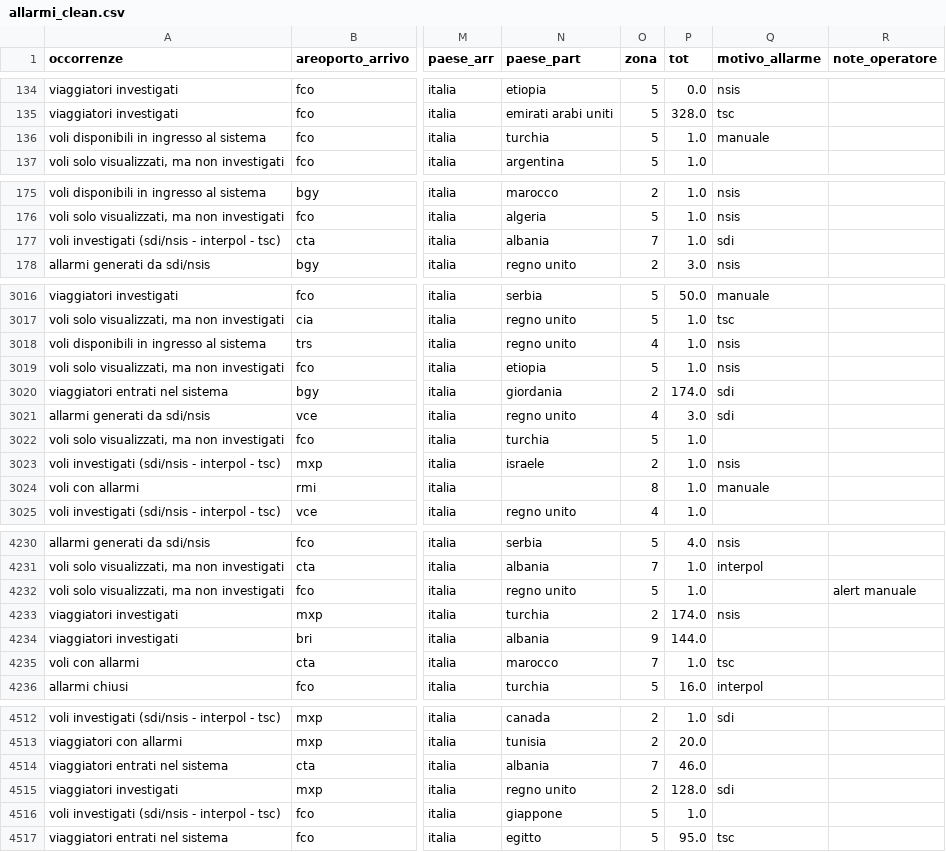
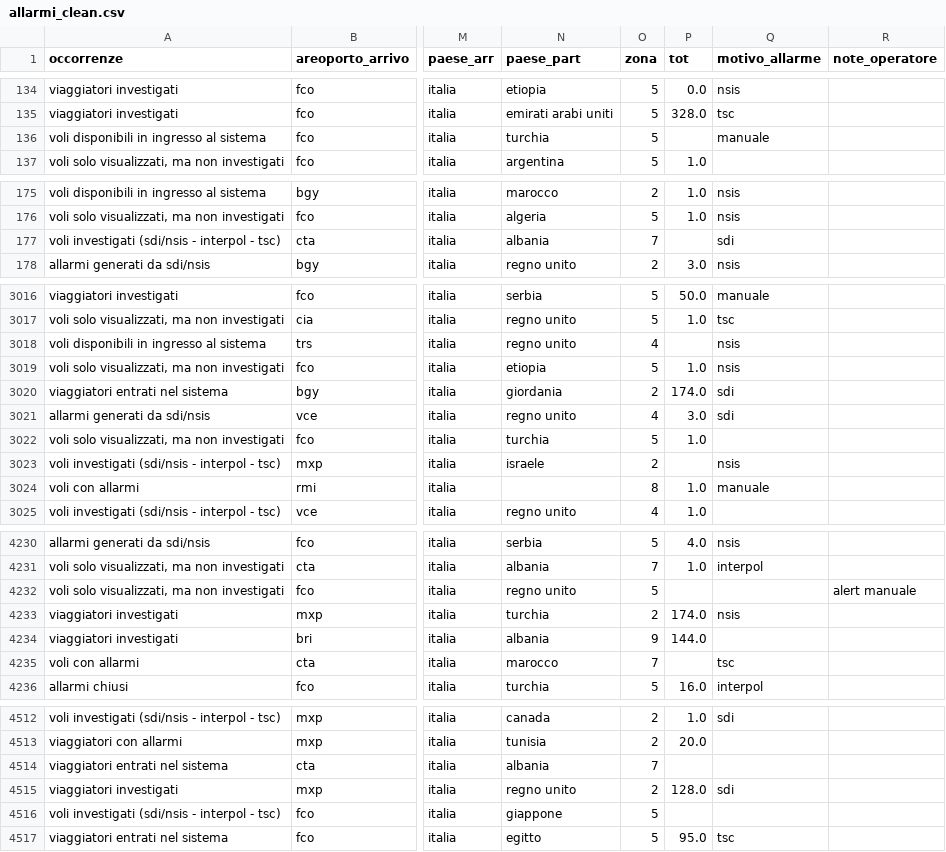
Before and after one commit to stefanotractor/FBI-Agents-817541, a CSV file: output/allarmi_clean.csv, drawn as a sheet; only a part is shown, gaps mark what is left out; the diff covers the shown part only; the diff names each change by its address in the sheet, - before the commit and + after, or states it on an @@ line.

```diff
--- a/output/allarmi_clean.csv
+++ b/output/allarmi_clean.csv
-P136 (tot): 1.0
+P136 (tot): (empty)
-P177 (tot): 1.0
+P177 (tot): (empty)
-P3018 (tot): 1.0
+P3018 (tot): (empty)
-P3023 (tot): 1.0
+P3023 (tot): (empty)
-P4232 (tot): 1.0
+P4232 (tot): (empty)
-P4235 (tot): 1.0
+P4235 (tot): (empty)
-P4514 (tot): 46.0
+P4514 (tot): (empty)
-P4516 (tot): 1.0
+P4516 (tot): (empty)
```
Also changed, not shown: 72 edited cells elsewhere in this file, output/outliers.csv, output/risk_report.csv, 8 other files.
